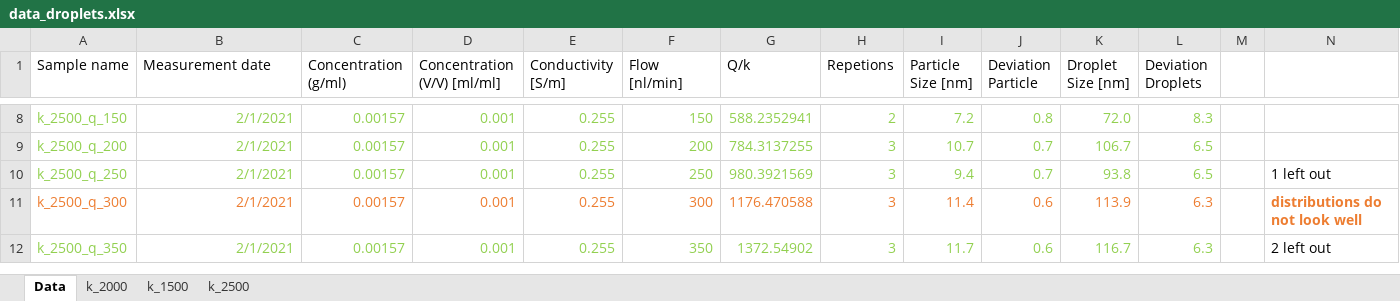
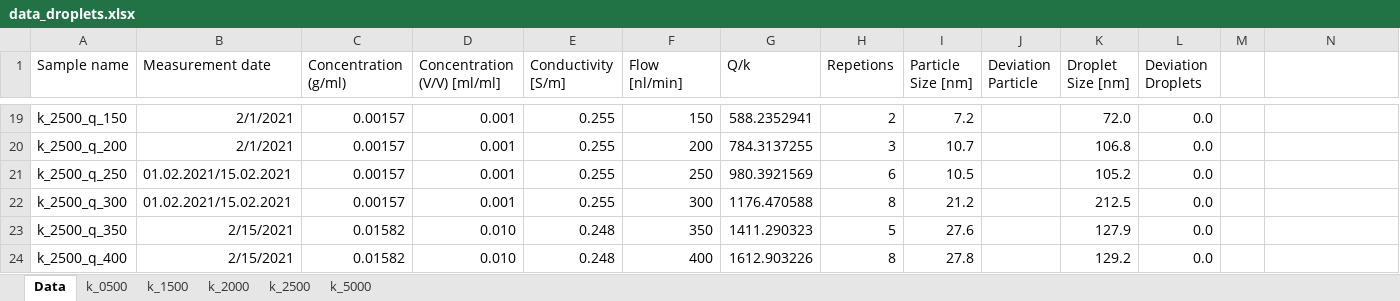
Before and after one commit to oliverloehmann/log_norm_fit, an Excel workbook: data_droplets.xlsx, sheet Data, drawn as a sheet; only a part is shown, gaps mark what is left out; values as stored, in another font and other column widths than the file's, no borders; table styles not drawn; addresses are those after the commit; the diff covers the shown part only; the diff names each change by its address in the sheet, - before the commit and + after, or states it on an @@ line.

Commit message:
Data filter and further fit added

```diff
--- a/data_droplets.xlsx (sheet Data)
+++ b/data_droplets.xlsx (sheet Data)
+sheet tab: k_0500
+sheet tab: k_5000
@@ sheet tab order changed: Data | k_0500 | k_1500 | k_2000 | k_2500 | k_5000 @@
-A19:I21 text colour: #92D050
+A19:I21 text colour: black
-J19 (Deviation Particle): 0.8
+J19 (Deviation Particle): (empty)
-K19:L21 text colour: #92D050
+K19:L21 text colour: black
-L19 (Deviation Droplets): 8.3
+L19 (Deviation Droplets): 0.0
-J20:J21 (Deviation Particle): 0.7
+J20:J21 (Deviation Particle): (empty)
-K20 (Droplet Size [nm]): 106.7
+K20 (Droplet Size [nm]): 106.8
-L20:L21 (Deviation Droplets): 6.5
+L20:L21 (Deviation Droplets): 0.0
-B21:B22 (Measurement date): 2/1/2021
+B21:B22 (Measurement date): 01.02.2021/15.02.2021
-H21 (Repetions): 3
+H21 (Repetions): 6
-I21 (Particle Size [nm]): 9.4
+I21 (Particle Size [nm]): 10.5
-K21 (Droplet Size [nm]): 93.8
+K21 (Droplet Size [nm]): 105.2
-N21: 1 left out
+N21: (empty)
-A22:I22 text colour: #ED7D31
+A22:I22 text colour: black
-H22 (Repetions): 3
+H22 (Repetions): 8
-I22 (Particle Size [nm]): 11.4
+I22 (Particle Size [nm]): 21.2
-J22:J23 (Deviation Particle): 0.6
+J22:J23 (Deviation Particle): (empty)
-K22 (Droplet Size [nm]): 113.9
+K22 (Droplet Size [nm]): 212.5
-K22:L22 text colour: #ED7D31
+K22:L22 text colour: black
-L22:L23 (Deviation Droplets): 6.3
+L22:L23 (Deviation Droplets): 0.0
-N22: distributions do not look well
+N22: (empty)
-A23:I23 text colour: #92D050
+A23:I23 text colour: black
-B23 (Measurement date): 2/1/2021
+B23 (Measurement date): 2/15/2021
-C23 (Concentration (g/ml)): 0.00157
+C23 (Concentration (g/ml)): 0.01582
-D23 (Concentration (V/V) [ml/ml]): 0.001
+D23 (Concentration (V/V) [ml/ml]): 0.010
-E23 (Conductivity [S/m]): 0.255
+E23 (Conductivity [S/m]): 0.248
-G23 (Q/k): 1372.54902
+G23 (Q/k): 1411.290323
-H23 (Repetions): 3
+H23 (Repetions): 5
-I23 (Particle Size [nm]): 11.7
+I23 (Particle Size [nm]): 27.6
-K23 (Droplet Size [nm]): 116.7
+K23 (Droplet Size [nm]): 127.9
-K23:L23 text colour: #92D050
+K23:L23 text colour: black
-N23: 2 left out
+N23: (empty)
+row 24: k_2500_q_400 | 2/15/2021 | 0.01582 | 0.010 | 0.248 | 400 | 1612.903226 | 8 | 27.8 |  | 129.2 | 0.0
```
Also changed, not shown: 21 added rows, 3 removed rows, 20 edited cells and cell formats elsewhere in this sheet, sheet k_2500, sheet k_1500, sheet k_2000, formulas that keep their value, 1 other file.
